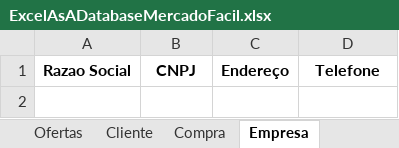
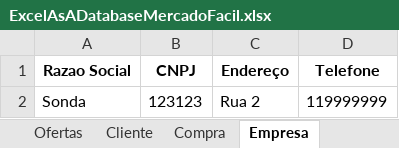
Before and after one commit to MarceloAfonso-dev/mercadoFacil-piSenac-, an Excel workbook: src/resource/ExcelAsADatabaseMercadoFacil.xlsx, sheet Empresa, drawn as a sheet; values as stored, in another font and other column widths than the file's, no borders; table styles not drawn; the diff names each change by its address in the sheet, - before the commit and + after, or states it on an @@ line.

Commit message:
feature: gerenciador empresa com verificador, bug ao escrever na planilha

```diff
--- a/src/resource/ExcelAsADatabaseMercadoFacil.xlsx (sheet Empresa)
+++ b/src/resource/ExcelAsADatabaseMercadoFacil.xlsx (sheet Empresa)
+row 2: Sonda | 123123 | Rua 2 | 119999999
```
Also changed, not shown: sheet Controle de Acesso, 4 other files.
